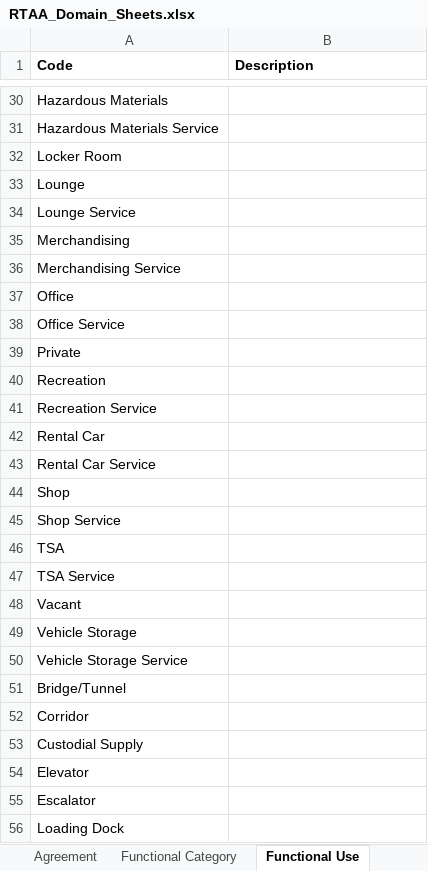
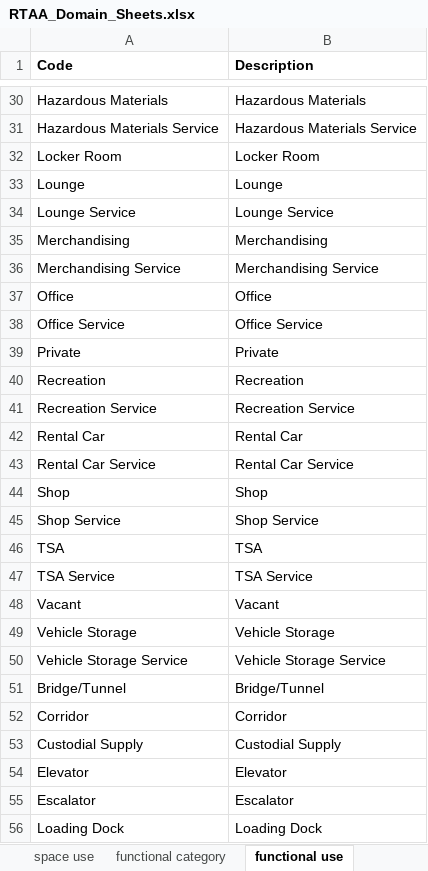
Before and after one commit to AroraTechnologyGroup/rtaa_gis_production, an Excel workbook: rtaa_gis/lpm/utils/RTAA_Domain_Sheets.xlsx, sheet functional use, drawn as a sheet; only a part is shown, gaps mark what is left out; values as stored, in another font and other column widths than the file's, no borders; the diff covers the shown part only; the diff names each change by its address in the sheet, - before the commit and + after, or states it on an @@ line.

```diff
--- a/rtaa_gis/lpm/utils/RTAA_Domain_Sheets.xlsx (sheet functional use)
+++ b/rtaa_gis/lpm/utils/RTAA_Domain_Sheets.xlsx (sheet functional use)
-sheet tab: Functional Category
+sheet tab: functional category
-sheet tab: Functional Use
+sheet tab: functional use
-sheet tab: Agreement
-B30 (Description): (empty)
+B30 (Description): Hazardous Materials
-B31 (Description): (empty)
+B31 (Description): Hazardous Materials Service
-B32 (Description): (empty)
+B32 (Description): Locker Room
-B33 (Description): (empty)
+B33 (Description): Lounge
-B34 (Description): (empty)
+B34 (Description): Lounge Service
-B35 (Description): (empty)
+B35 (Description): Merchandising
-B36 (Description): (empty)
+B36 (Description): Merchandising Service
-B37 (Description): (empty)
+B37 (Description): Office
-B38 (Description): (empty)
+B38 (Description): Office Service
-B39 (Description): (empty)
+B39 (Description): Private
-B40 (Description): (empty)
+B40 (Description): Recreation
-B41 (Description): (empty)
+B41 (Description): Recreation Service
-B42 (Description): (empty)
+B42 (Description): Rental Car
-B43 (Description): (empty)
+B43 (Description): Rental Car Service
-B44 (Description): (empty)
+B44 (Description): Shop
-B45 (Description): (empty)
+B45 (Description): Shop Service
-B46 (Description): (empty)
+B46 (Description): TSA
-B47 (Description): (empty)
+B47 (Description): TSA Service
-B48 (Description): (empty)
+B48 (Description): Vacant
-B49 (Description): (empty)
+B49 (Description): Vehicle Storage
-B50 (Description): (empty)
+B50 (Description): Vehicle Storage Service
-B51 (Description): (empty)
+B51 (Description): Bridge/Tunnel
-B52 (Description): (empty)
+B52 (Description): Corridor
-B53 (Description): (empty)
+B53 (Description): Custodial Supply
-B54 (Description): (empty)
+B54 (Description): Elevator
-B55 (Description): (empty)
+B55 (Description): Escalator
-B56 (Description): (empty)
+B56 (Description): Loading Dock
```
Also changed, not shown: 38 edited cells elsewhere in this sheet, sheet functional category, other sheet tabs, 2 other files.
